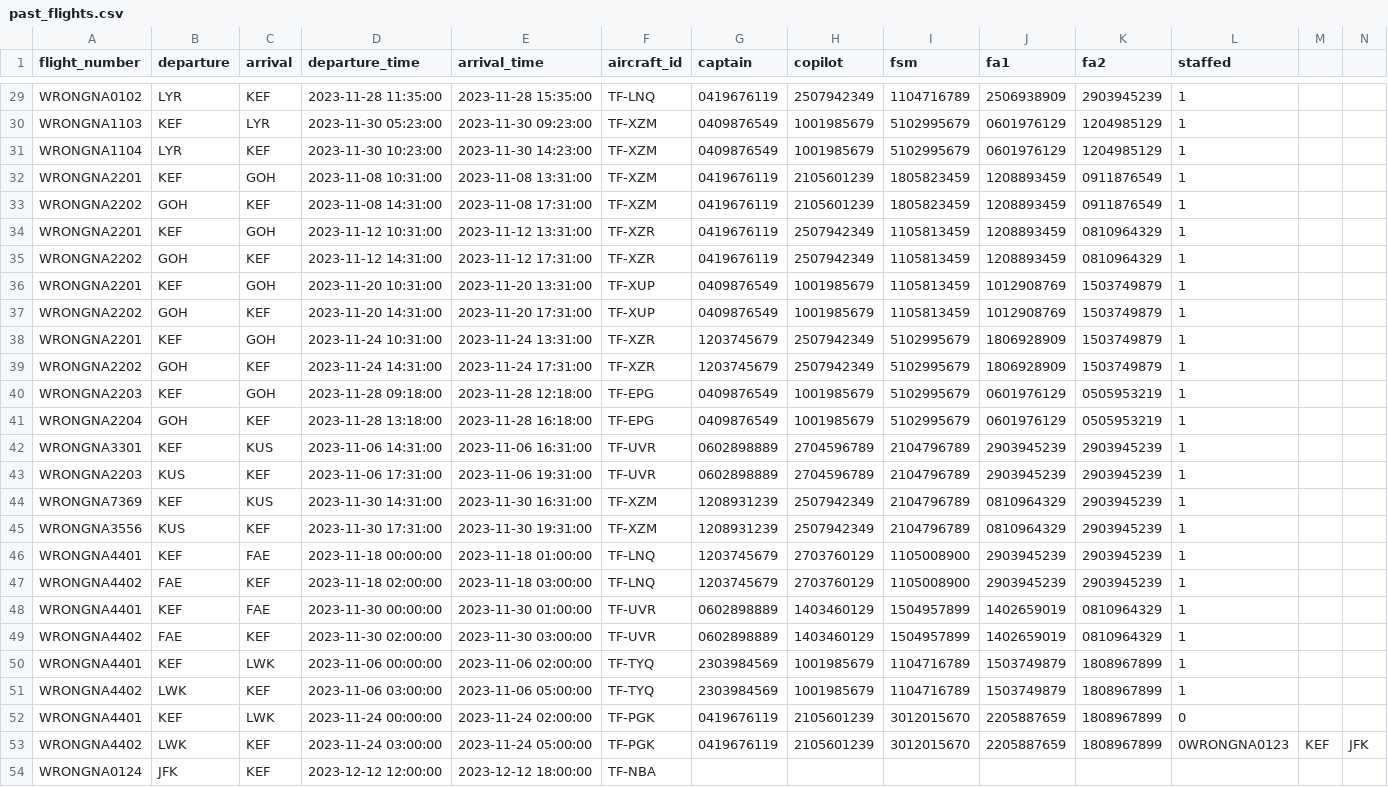
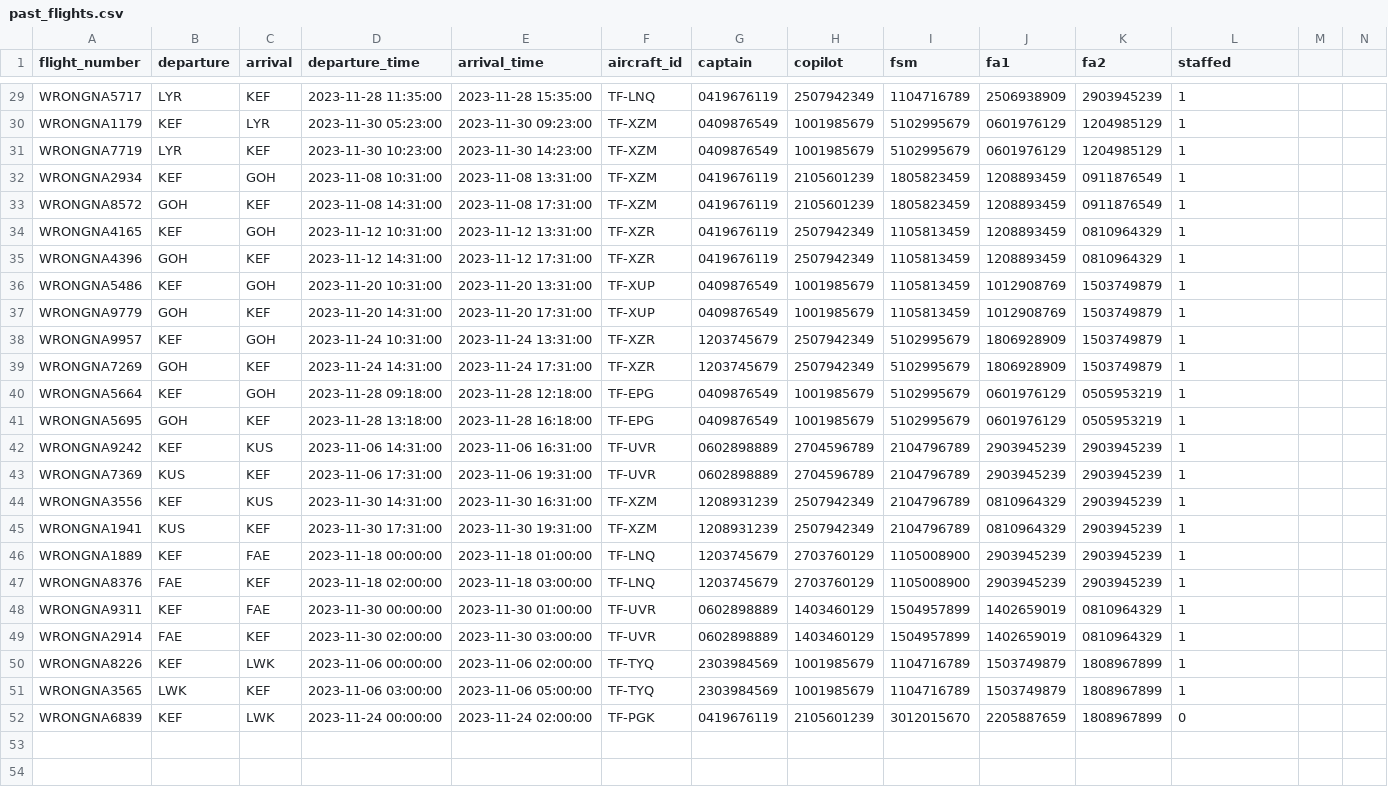
Before and after one commit to boggiben/NaN-Air, a CSV file: files/past_flights.csv, drawn as a sheet; only a part is shown, gaps mark what is left out; rows hold the shown columns only; the diff covers the shown part only; the diff names each change by its address in the sheet, - before the commit and + after, or states it on an @@ line.

```diff
--- a/files/past_flights.csv
+++ b/files/past_flights.csv
-A29 (flight_number): WRONGNA0102
+A29 (flight_number): WRONGNA5717
-A30 (flight_number): WRONGNA1103
+A30 (flight_number): WRONGNA1179
-A31 (flight_number): WRONGNA1104
+A31 (flight_number): WRONGNA7719
-A32 (flight_number): WRONGNA2201
+A32 (flight_number): WRONGNA2934
-A33 (flight_number): WRONGNA2202
+A33 (flight_number): WRONGNA8572
-A34 (flight_number): WRONGNA2201
+A34 (flight_number): WRONGNA4165
-A35 (flight_number): WRONGNA2202
+A35 (flight_number): WRONGNA4396
-A36 (flight_number): WRONGNA2201
+A36 (flight_number): WRONGNA5486
-A37 (flight_number): WRONGNA2202
+A37 (flight_number): WRONGNA9779
-A38 (flight_number): WRONGNA2201
+A38 (flight_number): WRONGNA9957
-A39 (flight_number): WRONGNA2202
+A39 (flight_number): WRONGNA7269
-A40 (flight_number): WRONGNA2203
+A40 (flight_number): WRONGNA5664
-A41 (flight_number): WRONGNA2204
+A41 (flight_number): WRONGNA5695
-A42 (flight_number): WRONGNA3301
+A42 (flight_number): WRONGNA9242
-A43 (flight_number): WRONGNA2203
+A43 (flight_number): WRONGNA7369
-A44 (flight_number): WRONGNA7369
+A44 (flight_number): WRONGNA3556
-A45 (flight_number): WRONGNA3556
+A45 (flight_number): WRONGNA1941
-A46 (flight_number): WRONGNA4401
+A46 (flight_number): WRONGNA1889
-A47 (flight_number): WRONGNA4402
+A47 (flight_number): WRONGNA8376
-A48 (flight_number): WRONGNA4401
+A48 (flight_number): WRONGNA9311
-A49 (flight_number): WRONGNA4402
+A49 (flight_number): WRONGNA2914
-A50 (flight_number): WRONGNA4401
+A50 (flight_number): WRONGNA8226
-A51 (flight_number): WRONGNA4402
+A51 (flight_number): WRONGNA3565
-A52 (flight_number): WRONGNA4401
+A52 (flight_number): WRONGNA6839
-row 53: WRONGNA4402 | LWK | KEF | 2023-11-24 03:00:00 | 2023-11-24 05:00:00 | TF-PGK | 0419676119 | 2105601239 | 3012015670 | 2205887659 | 1808967899 | 0WRONGNA0123 | KEF | JFK
-row 54: WRONGNA0124 | JFK | KEF | 2023-12-12 12:00:00 | 2023-12-12 18:00:00 | TF-NBA
```
Also changed, not shown: 27 edited cells elsewhere in this file.
